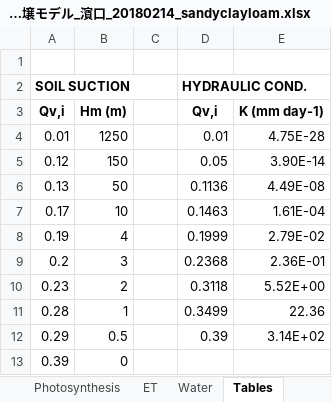
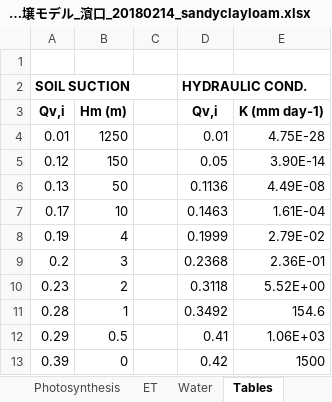
Before and after one commit to yo080628/GrowthPlantModel, an Excel workbook: 熊野_土壌モデル_濱口_20180214_sandyclayloam.xlsx, sheet Tables, drawn as a sheet; values as stored, in another font and other column widths than the file's, no borders; the diff names each change by its address in the sheet, - before the commit and + after, or states it on an @@ line.

```diff
--- a/熊野_土壌モデル_濱口_20180214_sandyclayloam.xlsx (sheet Tables)
+++ b/熊野_土壌モデル_濱口_20180214_sandyclayloam.xlsx (sheet Tables)
-D11: 0.3499
+D11: 0.3492
-E11: 22.36
+E11: 154.6
-D12: 0.39
+D12: 0.41
-E12: 3.14E+02
+E12: 1.06E+03
-D13: (empty)
+D13: 0.42
-E13: (empty)
+E13: 1500
```
Also changed, not shown: sheet Output, sheet Water, sheet ET, sheet Photosynthesis, sheet Control, charts or pictures.
